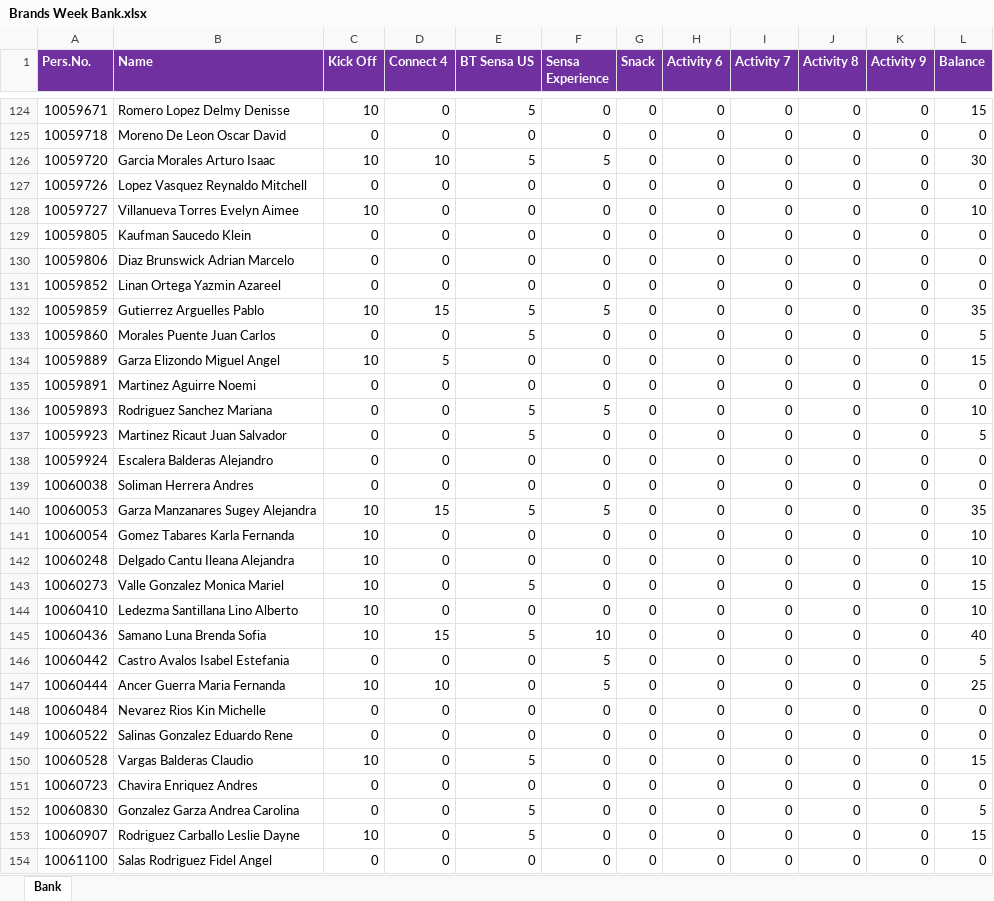
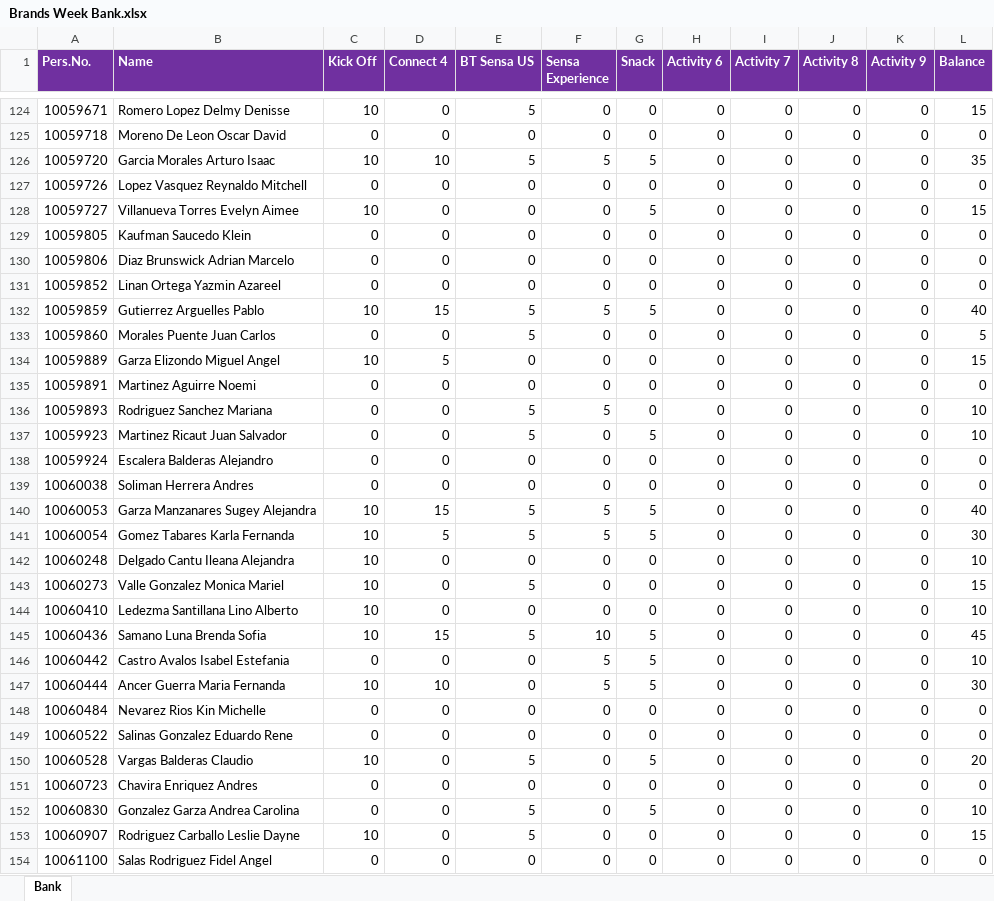
Before and after one commit to hanovamx/bat_loc_points, an Excel workbook: Brands Week Bank.xlsx, sheet Bank, drawn as a sheet; only a part is shown, gaps mark what is left out; values as stored, in another font and other column widths than the file's, no borders; the diff covers the shown part only; the diff names each change by its address in the sheet, - before the commit and + after, or states it on an @@ line.

Commit message:
Wednesday Mid day

```diff
--- a/Brands Week Bank.xlsx (sheet Bank)
+++ b/Brands Week Bank.xlsx (sheet Bank)
-G126 (Snack): 0
+G126 (Snack): 5
-L126 (Balance): 30
+L126 (Balance): 35
-G128 (Snack): 0
+G128 (Snack): 5
-L128 (Balance): 10
+L128 (Balance): 15
-G132 (Snack): 0
+G132 (Snack): 5
-L132 (Balance): 35
+L132 (Balance): 40
-G137 (Snack): 0
+G137 (Snack): 5
-L137 (Balance): 5
+L137 (Balance): 10
-G140:G141 (Snack): 0
+G140:G141 (Snack): 5
-L140 (Balance): 35
+L140 (Balance): 40
-D141 (Connect 4): 0
+D141 (Connect 4): 5
-E141 (BT Sensa US): 0
+E141 (BT Sensa US): 5
-F141 (Sensa Experience): 0
+F141 (Sensa Experience): 5
-L141 (Balance): 10
+L141 (Balance): 30
-G145:G147 (Snack): 0
+G145:G147 (Snack): 5
-L145 (Balance): 40
+L145 (Balance): 45
-L146 (Balance): 5
+L146 (Balance): 10
-L147 (Balance): 25
+L147 (Balance): 30
-G150 (Snack): 0
+G150 (Snack): 5
-L150 (Balance): 15
+L150 (Balance): 20
-G152 (Snack): 0
+G152 (Snack): 5
-L152 (Balance): 5
+L152 (Balance): 10
```
Also changed, not shown: 121 edited cells elsewhere in this sheet.
